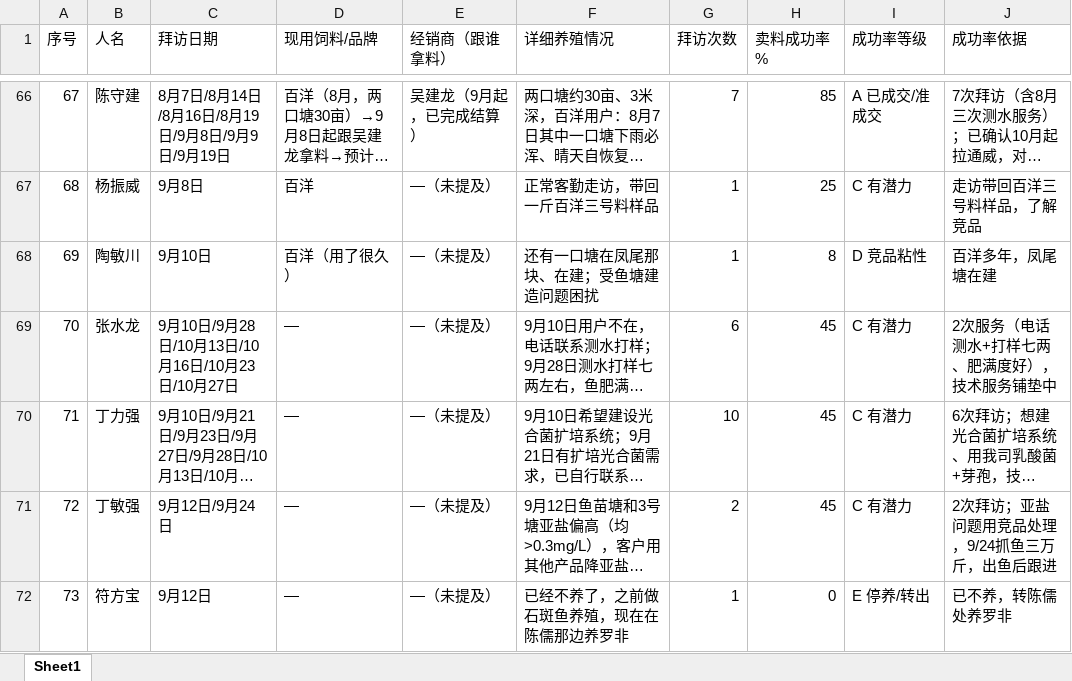
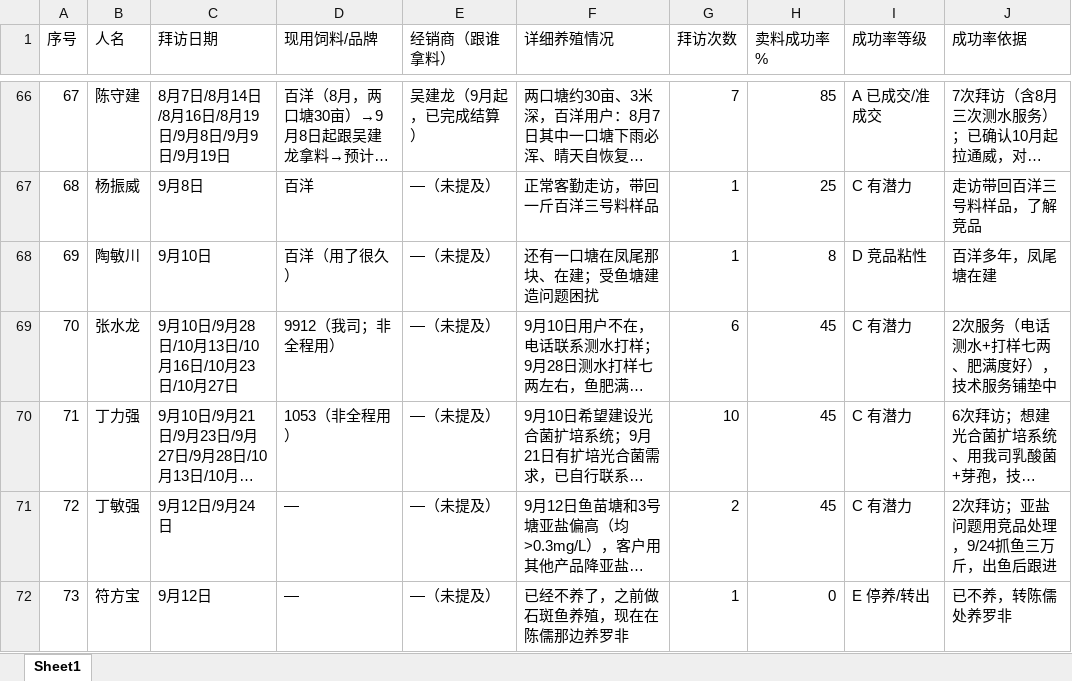
Before and after one commit to shengjunfu02-maker/iwork, an Excel workbook: 数据/养殖客户档案.xlsx, sheet Sheet1, drawn as a sheet; only a part is shown, gaps mark what is left out; long unchanged cells end in …; values as stored, in another font and other column widths than the file's, no borders; the diff names each change by its address in the sheet, - before the commit and + after, or states it on an @@ line.

Commit message:
档案：补张水龙#70 9912/丁力强#71 1053 用料（非全程用）

```diff
--- a/数据/养殖客户档案.xlsx (sheet Sheet1)
+++ b/数据/养殖客户档案.xlsx (sheet Sheet1)
-D69 (现用饲料/品牌): —
+D69 (现用饲料/品牌): 9912（我司；非全程用）
-D70 (现用饲料/品牌): —
+D70 (现用饲料/品牌): 1053（非全程用）
```
